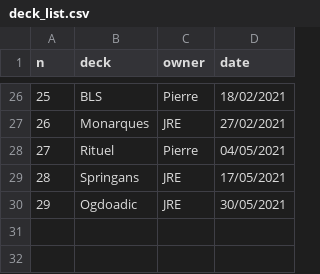
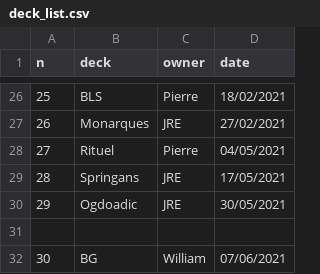
Before and after one commit to williamjussiau/ygoranking, a CSV file: data/deck_list.csv, drawn as a sheet; only a part is shown, gaps mark what is left out; the diff names each change by its address in the sheet, - before the commit and + after, or states it on an @@ line.

```diff
--- a/data/deck_list.csv
+++ b/data/deck_list.csv
+row 31: (empty)
+row 32: 30 | BG | William | 07/06/2021
```
Also changed, not shown: data/deck_ranking.csv, data/game_history.csv, 7 other files.
